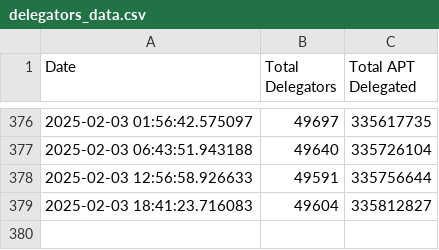
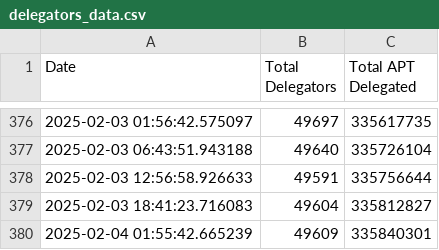
Before and after one commit to marblerace/aptos_delegators, a CSV file: delegators_data.csv, drawn as a sheet; only a part is shown, gaps mark what is left out; the diff names each change by its address in the sheet, - before the commit and + after, or states it on an @@ line.

```diff
--- a/delegators_data.csv
+++ b/delegators_data.csv
+row 380: 2025-02-04 01:55:42.665239 | 49609 | 335840301
```
Also changed, not shown: 2 other files.
